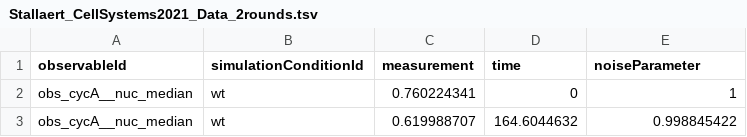
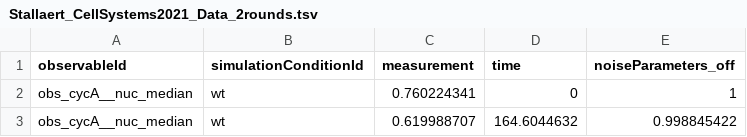
Before and after one commit to paulflang/cell_cycle_petab, a TSV file: versions/v3.1.0/Stallaert_CellSystems2021_Data_2rounds.tsv, drawn as a sheet; only a part is shown.

```diff
--- a/versions/v3.1.0/Stallaert_CellSystems2021_Data_2rounds.tsv
+++ b/versions/v3.1.0/Stallaert_CellSystems2021_Data_2rounds.tsv
@@ -1,2 +1,2 @@
-observableId	simulationConditionId	measurement	time	noiseParameter
+observableId	simulationConditionId	measurement	time	noiseParameters_off
 obs_cycA__nuc_median	wt	0.760224341	0	1
```
Also changed, not shown: versions/v3.0.1/observables_v3.0.1.tsv, versions/v3.1.0/observables_v3.1.0.tsv, 5 other files.
